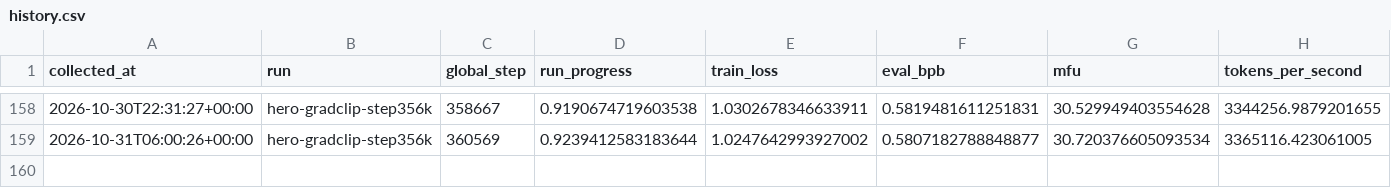
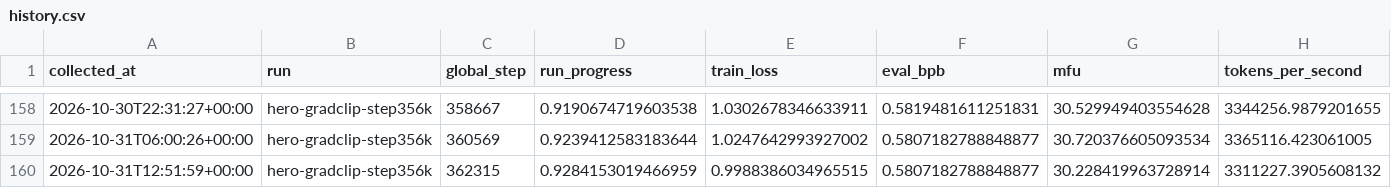
Before and after one commit to huzhe01/marin-run, a CSV file: data/history.csv, drawn as a sheet; only a part is shown, gaps mark what is left out; rows hold the shown columns only; the diff names each change by its address in the sheet, - before the commit and + after, or states it on an @@ line.

```diff
--- a/data/history.csv
+++ b/data/history.csv
+row 160: 2026-10-31T12:51:59+00:00 | hero-gradclip-step356k | 362315 | 0.9284153019466959 | 0.9988386034965515 | 0.5807182788848877 | 30.228419963728914 | 3311227.3905608132
```
